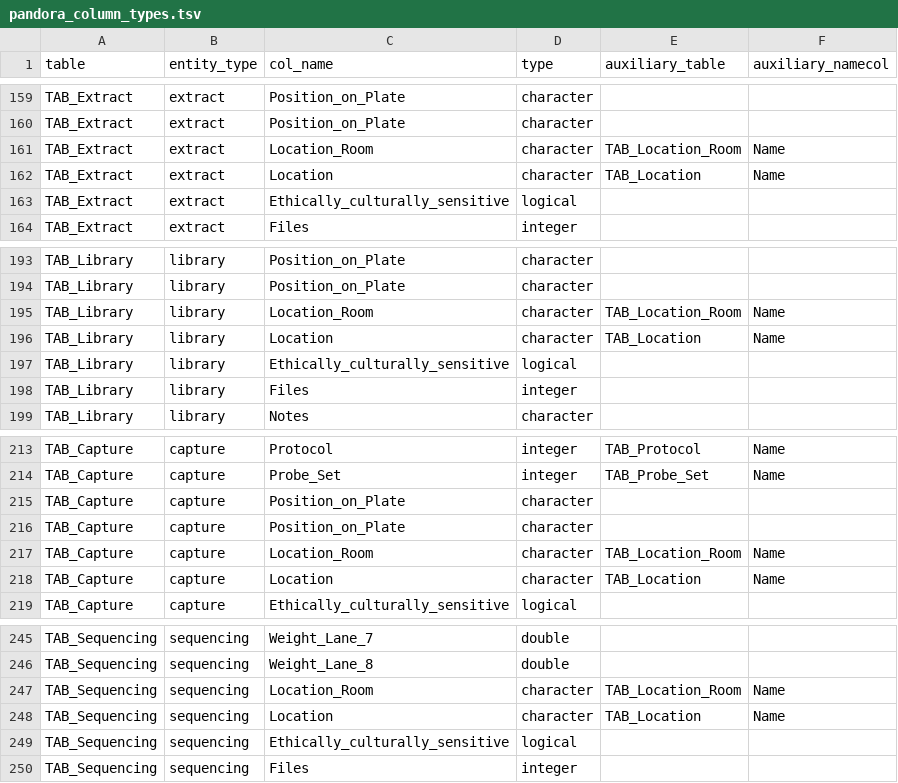
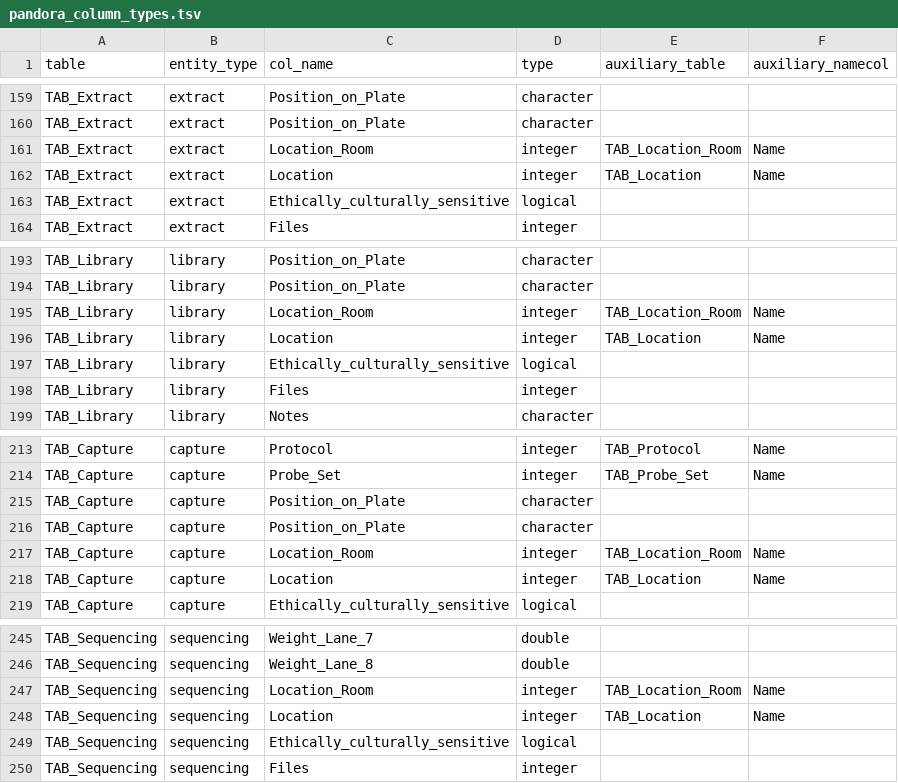
Before and after one commit to sidora-tools/sidora.core, a TSV file: data-raw/pandora_column_types.tsv, drawn as a sheet; only a part is shown, gaps mark what is left out.

Commit message:
Fix location room column types

```diff
--- a/data-raw/pandora_column_types.tsv
+++ b/data-raw/pandora_column_types.tsv
@@ -160,4 +160,4 @@ TAB_Extract	extract	Position_on_Plate	character
 TAB_Extract	extract	Position_on_Plate	character		
-TAB_Extract	extract	Location_Room	character	TAB_Location_Room	Name
-TAB_Extract	extract	Location	character	TAB_Location	Name
+TAB_Extract	extract	Location_Room	integer	TAB_Location_Room	Name
+TAB_Extract	extract	Location	integer	TAB_Location	Name
 TAB_Extract	extract	Ethically_culturally_sensitive	logical		
@@ -194,4 +194,4 @@ TAB_Library	library	Position_on_Plate	character
 TAB_Library	library	Position_on_Plate	character		
-TAB_Library	library	Location_Room	character	TAB_Location_Room	Name
-TAB_Library	library	Location	character	TAB_Location	Name
+TAB_Library	library	Location_Room	integer	TAB_Location_Room	Name
+TAB_Library	library	Location	integer	TAB_Location	Name
 TAB_Library	library	Ethically_culturally_sensitive	logical		
@@ -216,4 +216,4 @@ TAB_Capture	capture	Position_on_Plate	character
 TAB_Capture	capture	Position_on_Plate	character		
-TAB_Capture	capture	Location_Room	character	TAB_Location_Room	Name
-TAB_Capture	capture	Location	character	TAB_Location	Name
+TAB_Capture	capture	Location_Room	integer	TAB_Location_Room	Name
+TAB_Capture	capture	Location	integer	TAB_Location	Name
 TAB_Capture	capture	Ethically_culturally_sensitive	logical		
@@ -246,4 +246,4 @@ TAB_Sequencing	sequencing	Weight_Lane_7	double
 TAB_Sequencing	sequencing	Weight_Lane_8	double		
-TAB_Sequencing	sequencing	Location_Room	character	TAB_Location_Room	Name
-TAB_Sequencing	sequencing	Location	character	TAB_Location	Name
+TAB_Sequencing	sequencing	Location_Room	integer	TAB_Location_Room	Name
+TAB_Sequencing	sequencing	Location	integer	TAB_Location	Name
 TAB_Sequencing	sequencing	Ethically_culturally_sensitive	logical		
```
Also changed, not shown: 3 other files.
